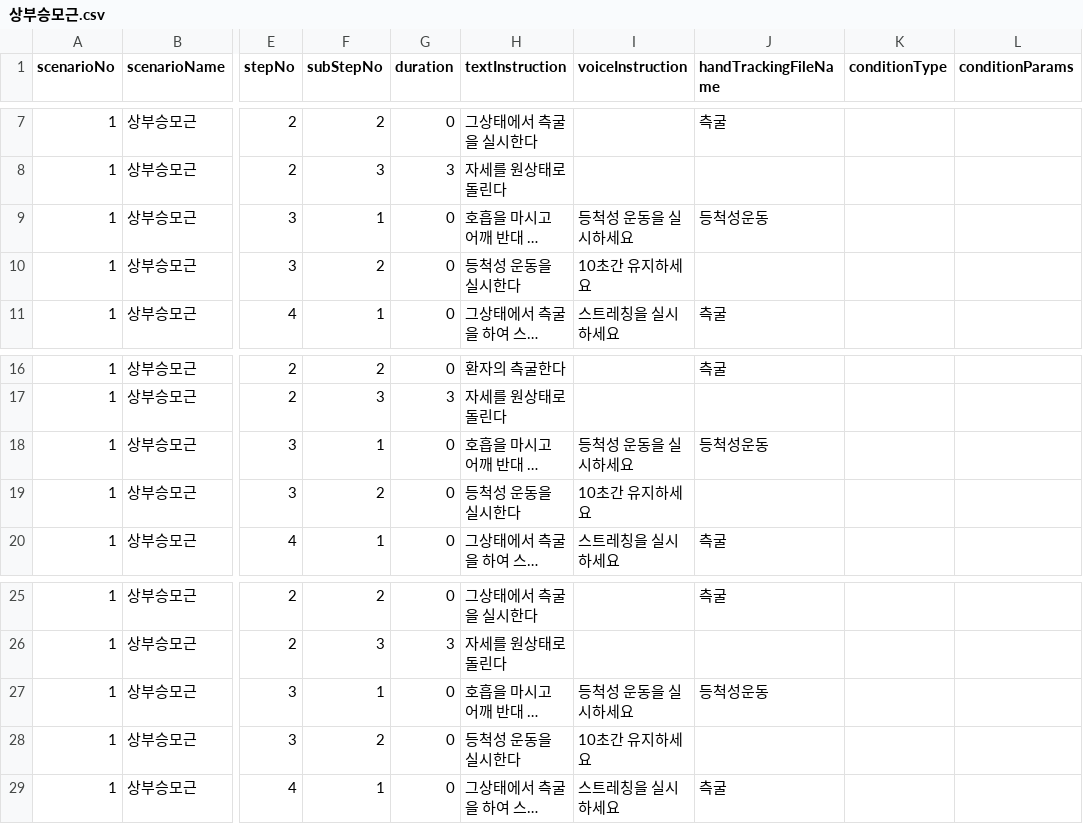
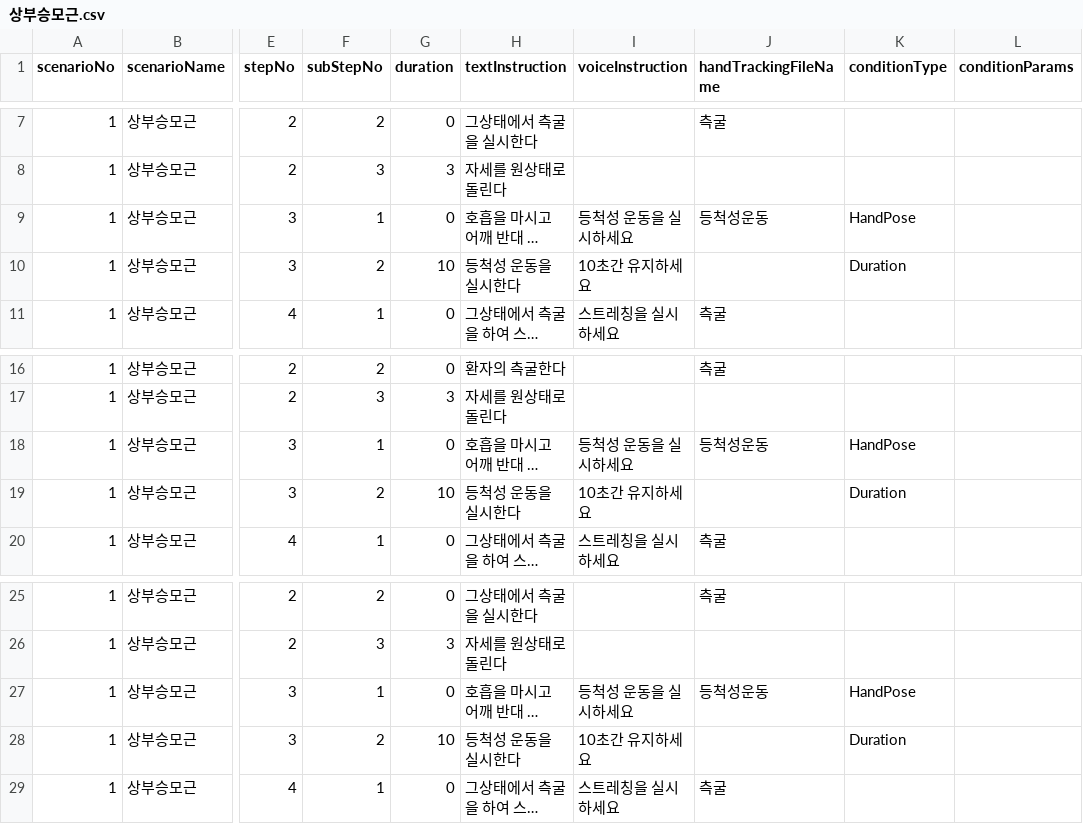
Before and after one commit to AshiPedhi/GuideChuna, a CSV file: Assets/Resources/Scenarios/상부승모근.csv, drawn as a sheet; only a part is shown, gaps mark what is left out; long unchanged cells end in …; the diff names each change by its address in the sheet, - before the commit and + after, or states it on an @@ line.

```diff
--- a/Assets/Resources/Scenarios/상부승모근.csv
+++ b/Assets/Resources/Scenarios/상부승모근.csv
-K9 (conditionType): (empty)
+K9 (conditionType): HandPose
-G10 (duration): 0
+G10 (duration): 10
-K10 (conditionType): (empty)
+K10 (conditionType): Duration
-K18 (conditionType): (empty)
+K18 (conditionType): HandPose
-G19 (duration): 0
+G19 (duration): 10
-K19 (conditionType): (empty)
+K19 (conditionType): Duration
-K27 (conditionType): (empty)
+K27 (conditionType): HandPose
-G28 (duration): 0
+G28 (duration): 10
-K28 (conditionType): (empty)
+K28 (conditionType): Duration
```
Also changed, not shown: 2 other files.
